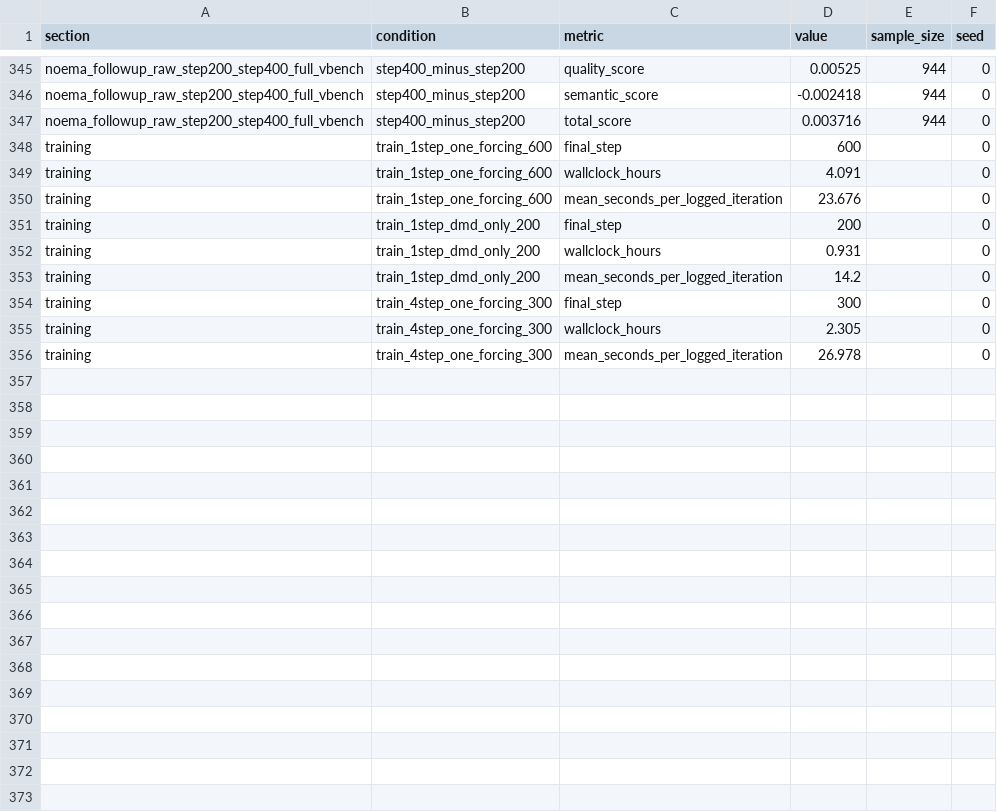
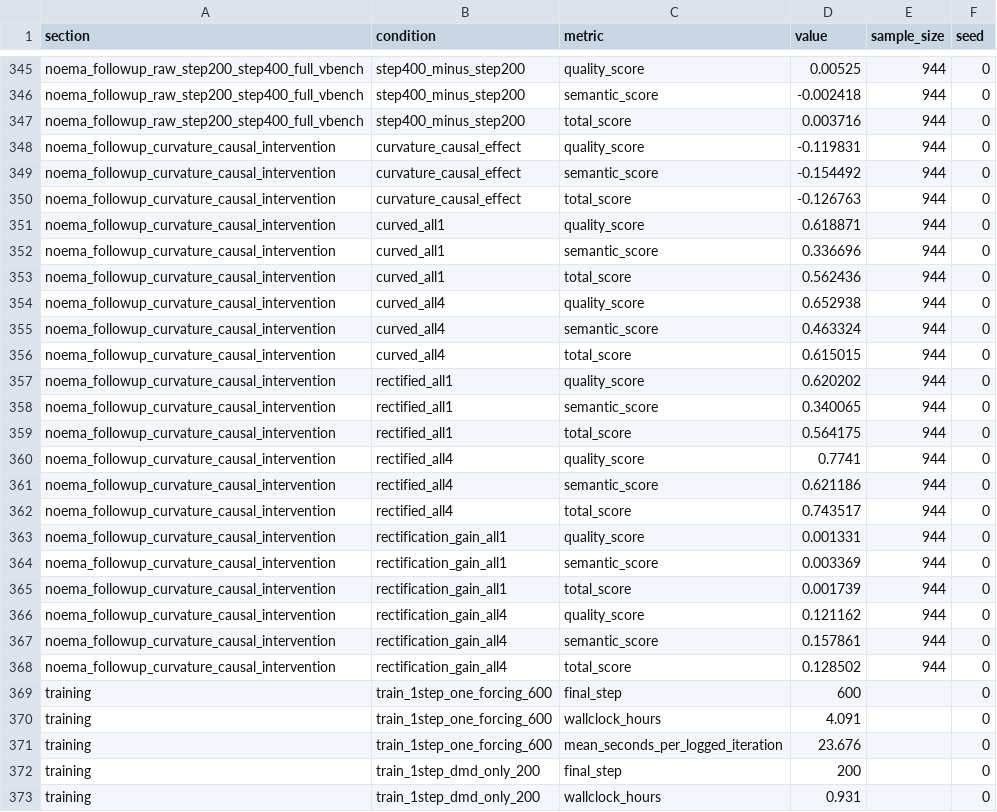
Before and after one commit to Aurora-edu/One-Forcing, a CSV file: experiments/rebuttal/results/final_metrics.csv, drawn as a sheet; only a part is shown, gaps mark what is left out; the shorter side is filled out with more unchanged rows; the diff names each change by its address in the sheet, - before the commit and + after, or states it on an @@ line.

```diff
--- a/experiments/rebuttal/results/final_metrics.csv
+++ b/experiments/rebuttal/results/final_metrics.csv
+row 348: noema_followup_curvature_causal_intervention | curvature_causal_effect | quality_score | -0.119831 | 944 | 0
+row 349: noema_followup_curvature_causal_intervention | curvature_causal_effect | semantic_score | -0.154492 | 944 | 0
+row 350: noema_followup_curvature_causal_intervention | curvature_causal_effect | total_score | -0.126763 | 944 | 0
+row 351: noema_followup_curvature_causal_intervention | curved_all1 | quality_score | 0.618871 | 944 | 0
+row 352: noema_followup_curvature_causal_intervention | curved_all1 | semantic_score | 0.336696 | 944 | 0
+row 353: noema_followup_curvature_causal_intervention | curved_all1 | total_score | 0.562436 | 944 | 0
+row 354: noema_followup_curvature_causal_intervention | curved_all4 | quality_score | 0.652938 | 944 | 0
+row 355: noema_followup_curvature_causal_intervention | curved_all4 | semantic_score | 0.463324 | 944 | 0
+row 356: noema_followup_curvature_causal_intervention | curved_all4 | total_score | 0.615015 | 944 | 0
+row 357: noema_followup_curvature_causal_intervention | rectified_all1 | quality_score | 0.620202 | 944 | 0
+row 358: noema_followup_curvature_causal_intervention | rectified_all1 | semantic_score | 0.340065 | 944 | 0
+row 359: noema_followup_curvature_causal_intervention | rectified_all1 | total_score | 0.564175 | 944 | 0
+row 360: noema_followup_curvature_causal_intervention | rectified_all4 | quality_score | 0.7741 | 944 | 0
+row 361: noema_followup_curvature_causal_intervention | rectified_all4 | semantic_score | 0.621186 | 944 | 0
+row 362: noema_followup_curvature_causal_intervention | rectified_all4 | total_score | 0.743517 | 944 | 0
+row 363: noema_followup_curvature_causal_intervention | rectification_gain_all1 | quality_score | 0.001331 | 944 | 0
+row 364: noema_followup_curvature_causal_intervention | rectification_gain_all1 | semantic_score | 0.003369 | 944 | 0
+row 365: noema_followup_curvature_causal_intervention | rectification_gain_all1 | total_score | 0.001739 | 944 | 0
+row 366: noema_followup_curvature_causal_intervention | rectification_gain_all4 | quality_score | 0.121162 | 944 | 0
+row 367: noema_followup_curvature_causal_intervention | rectification_gain_all4 | semantic_score | 0.157861 | 944 | 0
+row 368: noema_followup_curvature_causal_intervention | rectification_gain_all4 | total_score | 0.128502 | 944 | 0
```
Also changed, not shown: 3 other files.
